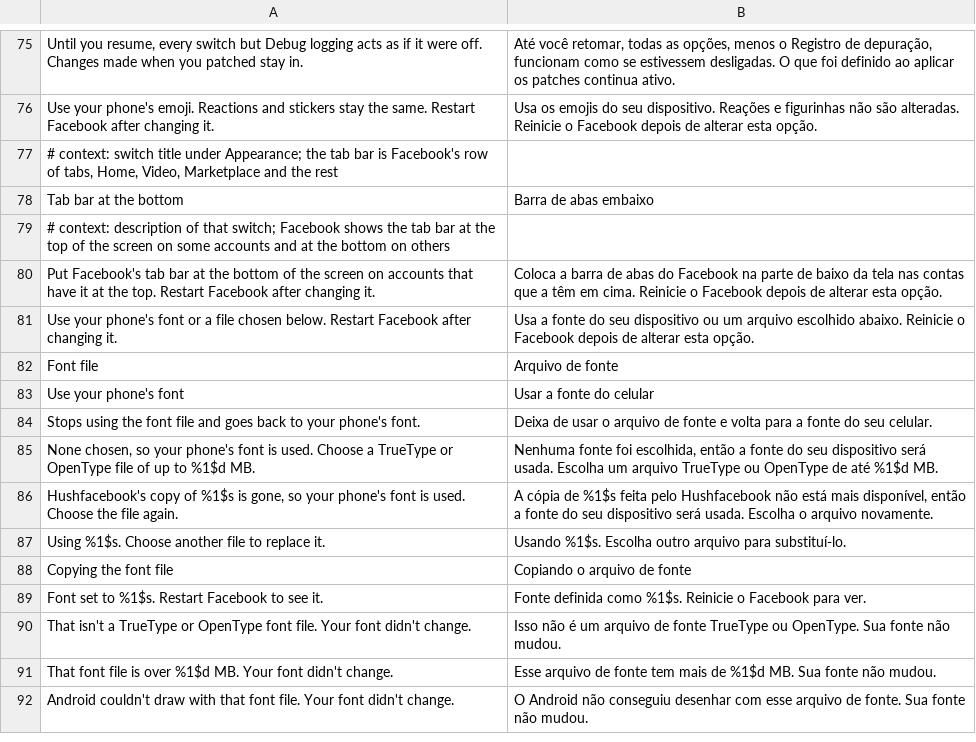
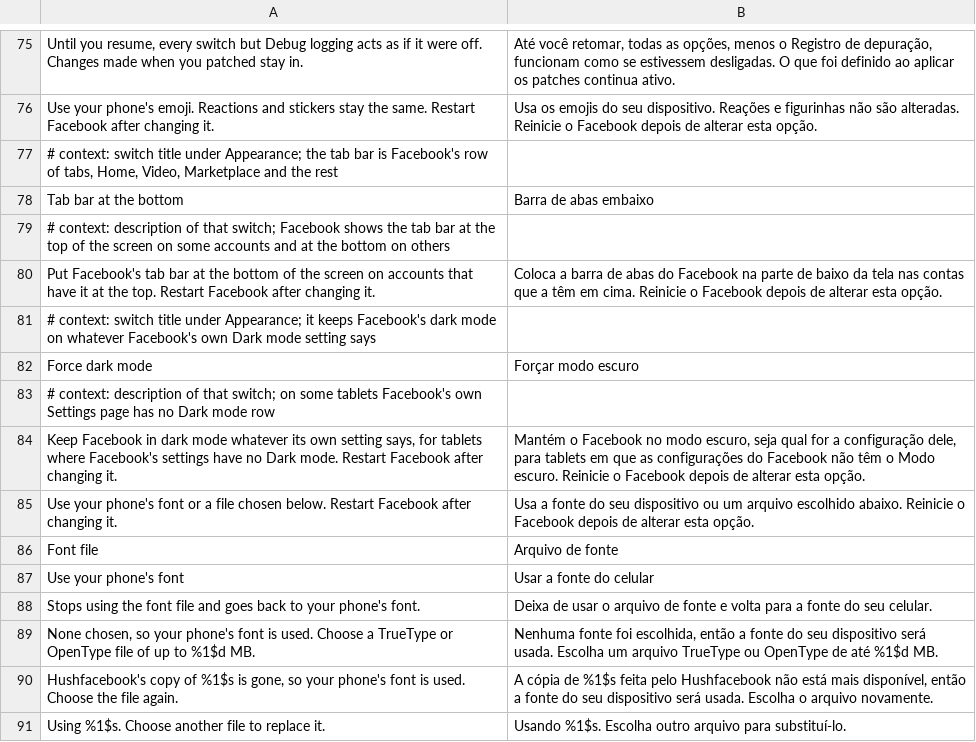
Before and after one commit to SA-SUJON/HushFacebook, a TSV file: extensions/shared/library/src/main/l10n/pt-rBR.tsv, drawn as a sheet; only a part is shown, gaps mark what is left out; the shorter side is filled out with more unchanged rows; the diff names each change by its address in the sheet, - before the commit and + after, or states it on an @@ line.

Commit message:
feat(theme): add Force dark mode for tablets whose Settings page has no Dark mode row
Facebook builds its Settings page on the server, and some tablets get one
without a Dark mode row, so dark mode can't be turned on there. The new
switch (off by default, under Appearance) makes the dark mode controller's
answer dark at the hook the two themes already share, the same method where
Meta's end-to-end switch forces dark mode. A theme in the build shares the
one hook instead of doubling it. Paused or not in the build, Facebook's
answer passes through untouched and nothing is counted.

PatchFamilyTest gains the new family in both expected name lists, and
PausedHooksTest gets a probe for it. Neither loosens an existing check.

Refs #64

```diff
--- a/extensions/shared/library/src/main/l10n/pt-rBR.tsv
+++ b/extensions/shared/library/src/main/l10n/pt-rBR.tsv
+row 81: # context: switch title under Appearance; it keeps Facebook's dark mode on whatever Facebook's own Dark mode setting says
+row 82: Force dark mode | Forçar modo escuro
+row 83: # context: description of that switch; on some tablets Facebook's own Settings page has no Dark mode row
+row 84: Keep Facebook in dark mode whatever its own setting says, for tablets where Facebook's settings have no Dark mode. Restart Facebook after changing it. | Mantém o Facebook no modo escuro, seja qual for a configuração dele, para tablets em que as configurações do Facebook não têm o Modo escuro. Reinicie o Facebook depois de alterar esta opção.
```
Also changed, not shown: extensions/shared/library/src/main/l10n/de.tsv, extensions/shared/library/src/main/l10n/es.tsv, 21 other files.
